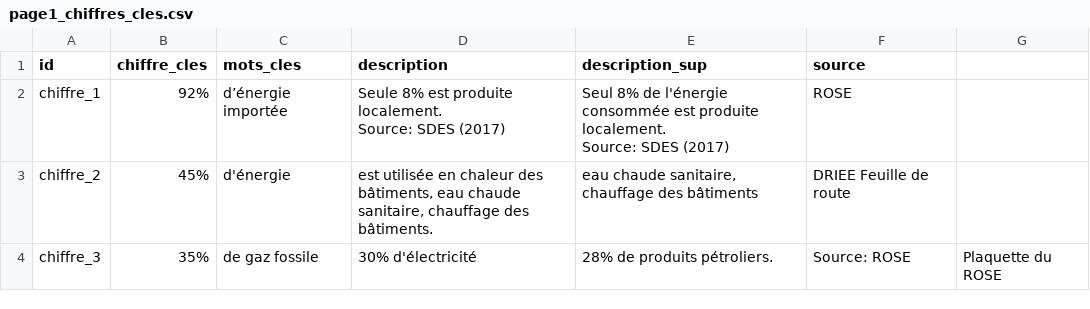
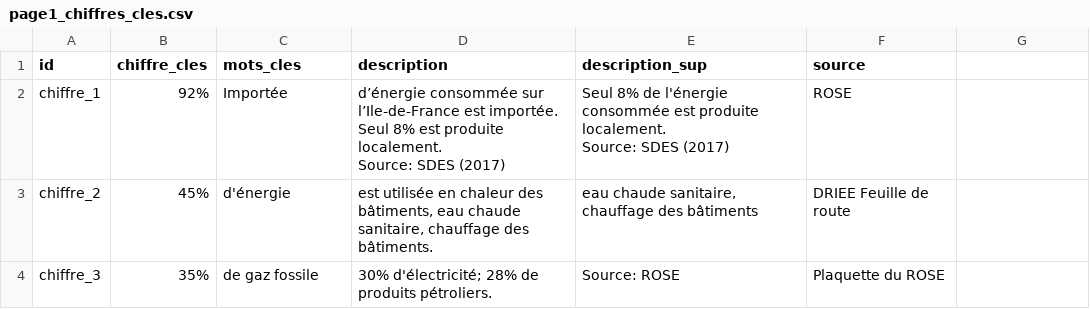
Before and after one commit to SECV-PEE/SECV-PEE.github.io, a CSV file: data/page1_consommation/page1_chiffres_cles.csv, drawn as a sheet; the diff names each change by its address in the sheet, - before the commit and + after, or states it on an @@ line.

```diff
--- a/data/page1_consommation/page1_chiffres_cles.csv
+++ b/data/page1_consommation/page1_chiffres_cles.csv
-C2 (mots_cles): d’énergie importée
+C2 (mots_cles): Importée
-D2 (description): Seule 8% est…
+D2 (description): d’énergie consommée sur l’Ile-de-France est importée. Seul 8% est…
-D4 (description): 30% d'électricité
+D4 (description): 30% d'électricité; 28% de produits pétroliers.
-E4 (description_sup): 28% de produits pétroliers.
+E4 (description_sup): Source: ROSE
-F4 (source): Source: ROSE
+F4 (source): Plaquette du ROSE
-G4: Plaquette du ROSE
+G4: (empty)
```
Also changed, not shown: data/page1_consommation/page_chiffre_cles.csv, data/page2_emission/airparif_emission_epci.csv, 16 other files.
